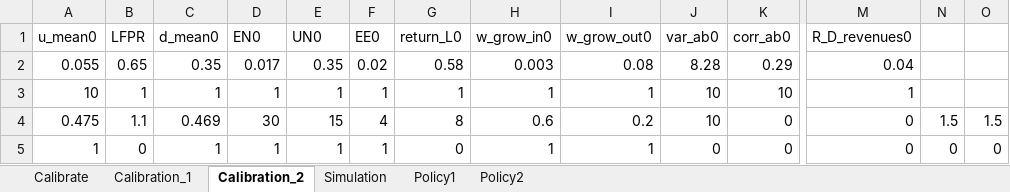
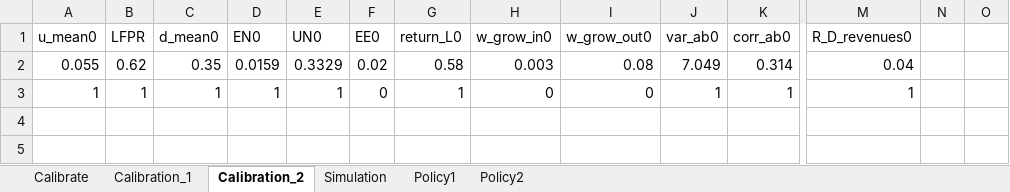
Before and after one commit to rfan1994/Skill_Mismatch, an Excel workbook: Fortran/Notes.xlsm, sheet Calibration_2, drawn as a sheet; only a part is shown, gaps mark what is left out; values as stored, in another font and other column widths than the file's, no borders; charts and pictures not drawn; removed rows and columns are numbered as before the commit, all else as after; rows hold the shown columns only; the diff names each change by its address in the sheet, - before the commit and + after, or states it on an @@ line.

```diff
--- a/Fortran/Notes.xlsm (sheet Calibration_2)
+++ b/Fortran/Notes.xlsm (sheet Calibration_2)
-B2 (LFPR): 0.65
+B2 (LFPR): 0.62
-D2 (EN0): 0.017
+D2 (EN0): 0.0159
-E2 (UN0): 0.35
+E2 (UN0): 0.3329
-J2 (var_ab0): 8.28
+J2 (var_ab0): 7.049
-K2 (corr_ab0): 0.29
+K2 (corr_ab0): 0.314
-row 3: 10 | 1 | 1 | 1 | 1 | 1 | 1 | 1 | 1 | 10 | 10 | 1
-row 4: 0.475 | 1.1 | 0.469 | 30 | 15 | 4 | 8 | 0.6 | 0.2 | 10 | 0 | 0 | 1.5 | 1.5
-B3 (LFPR): 0
+B3 (LFPR): 1
-F3 (EE0): 1
+F3 (EE0): 0
-G3 (return_L0): 0
+G3 (return_L0): 1
-H3 (w_grow_in0): 1
+H3 (w_grow_in0): 0
-I3 (w_grow_out0): 1
+I3 (w_grow_out0): 0
-J3 (var_ab0): 0
+J3 (var_ab0): 1
-K3 (corr_ab0): 0
+K3 (corr_ab0): 1
-M3 (R_D_revenues0): 0
+M3 (R_D_revenues0): 1
-N3: 0
+N3: (empty)
-O3: 0
+O3: (empty)
```
Also changed, not shown: sheet Simulation, sheet Calibrate, sheet Calibration_1, sheet Policy1, formulas that keep their value, charts or pictures, 59 other files.
